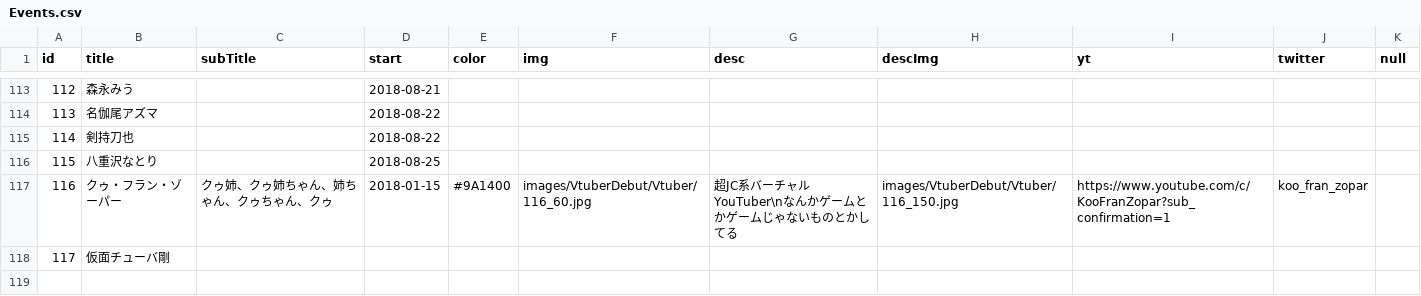
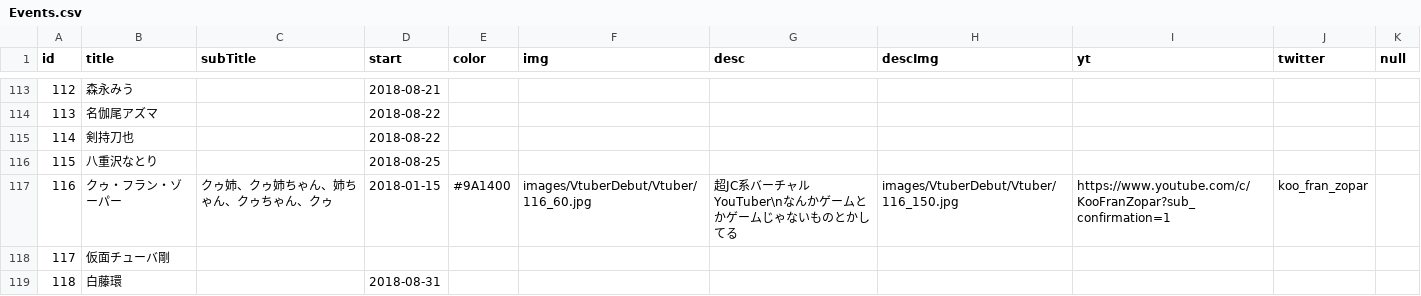
Before and after one commit to 238g/Cute, a CSV file: datas/VtuberBirthday/Events.csv, drawn as a sheet; only a part is shown, gaps mark what is left out; the diff names each change by its address in the sheet, - before the commit and + after, or states it on an @@ line.

```diff
--- a/datas/VtuberBirthday/Events.csv
+++ b/datas/VtuberBirthday/Events.csv
+row 119: 118 | 白藤環 |  | 2018-08-31
```
Also changed, not shown: datas/VtuberChronology/Events.csv, datas/VtuberDebut/Events.csv.
